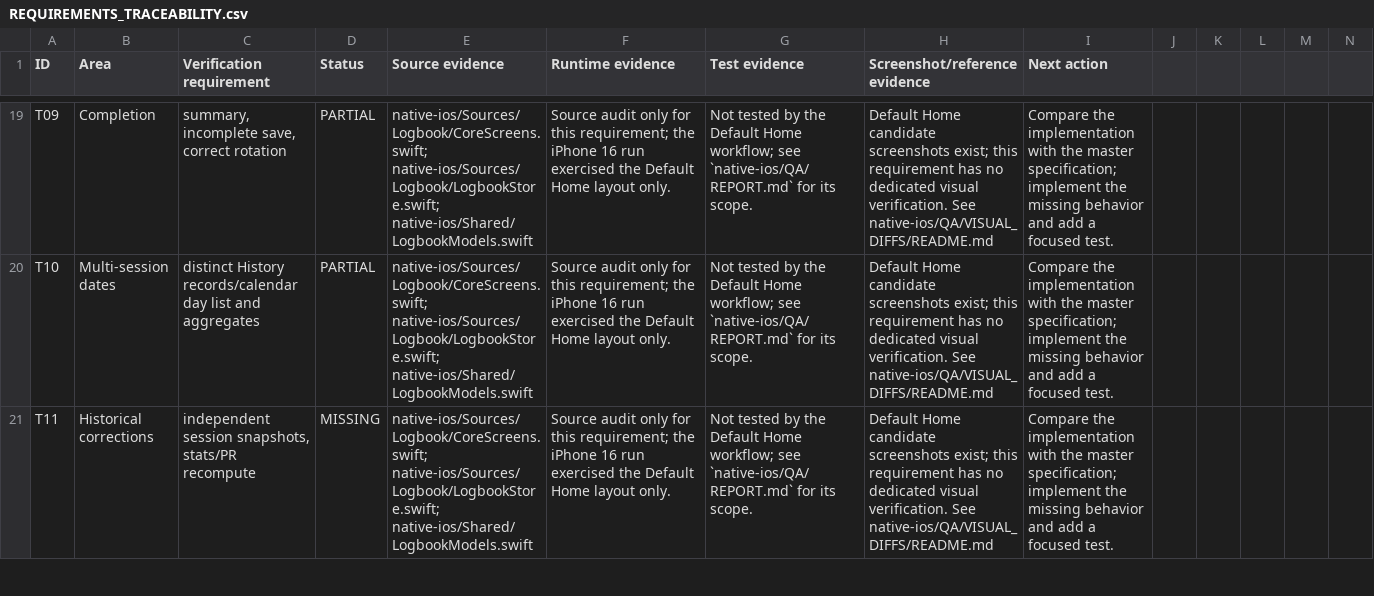
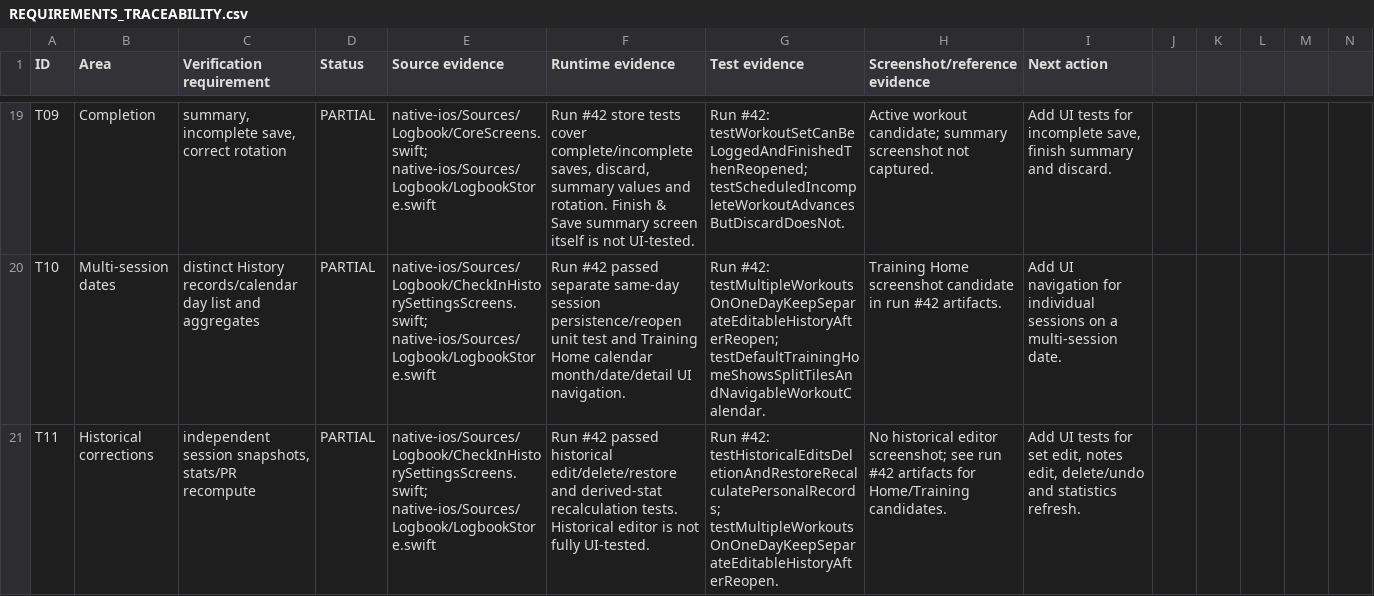
Before and after one commit to jacksonpjwilson-dev/logbook-v2, a CSV file: native-ios/QA/REQUIREMENTS_TRACEABILITY.csv, drawn as a sheet; only a part is shown, gaps mark what is left out; the diff covers the shown part only; the diff names each change by its address in the sheet, - before the commit and + after, or states it on an @@ line.

Commit message:
Update Training Phase 2 QA evidence [skip ci]

```diff
--- a/native-ios/QA/REQUIREMENTS_TRACEABILITY.csv
+++ b/native-ios/QA/REQUIREMENTS_TRACEABILITY.csv
-E19 (Source evidence): native-ios/Sources/Logbook/CoreScreens.swift; native-ios/Sources/Logbook/LogbookStore.swift; native-ios/Shared/LogbookModels.swift
+E19 (Source evidence): native-ios/Sources/Logbook/CoreScreens.swift; native-ios/Sources/Logbook/LogbookStore.swift
-F19 (Runtime evidence): Source audit only for this requirement; the iPhone 16 run exercised the Default Home layout only.
+F19 (Runtime evidence): Run #42 store tests cover complete/incomplete saves, discard, summary values and rotation. Finish & Save summary screen itself is not UI-tested.
-G19 (Test evidence): Not tested by the Default Home workflow; see `native-ios/QA/REPORT.md` for its scope.
+G19 (Test evidence): Run #42: testWorkoutSetCanBeLoggedAndFinishedThenReopened; testScheduledIncompleteWorkoutAdvancesButDiscardDoesNot.
-H19 (Screenshot/reference evidence): Default Home candidate screenshots exist; this requirement has no dedicated visual verification. See native-ios/QA/VISUAL_DIFFS/README.md
+H19 (Screenshot/reference evidence): Active workout candidate; summary screenshot not captured.
-I19 (Next action): Compare the implementation with the master specification; implement the missing behavior and add a focused test.
+I19 (Next action): Add UI tests for incomplete save, finish summary and discard.
-E20:E21 (Source evidence): native-ios/Sources/Logbook/CoreScreens.swift; native-ios/Sources/Logbook/LogbookStore.swift; native-ios/Shared/LogbookModels.swift
+E20:E21 (Source evidence): native-ios/Sources/Logbook/CheckInHistorySettingsScreens.swift; native-ios/Sources/Logbook/LogbookStore.swift
-F20 (Runtime evidence): Source audit only for this requirement; the iPhone 16 run exercised the Default Home layout only.
+F20 (Runtime evidence): Run #42 passed separate same-day session persistence/reopen unit test and Training Home calendar month/date/detail UI navigation.
-G20 (Test evidence): Not tested by the Default Home workflow; see `native-ios/QA/REPORT.md` for its scope.
+G20 (Test evidence): Run #42: testMultipleWorkoutsOnOneDayKeepSeparateEditableHistoryAfterReopen; testDefaultTrainingHomeShowsSplitTilesAndNavigableWorkoutCalendar.
-H20 (Screenshot/reference evidence): Default Home candidate screenshots exist; this requirement has no dedicated visual verification. See native-ios/QA/VISUAL_DIFFS/README.md
+H20 (Screenshot/reference evidence): Training Home screenshot candidate in run #42 artifacts.
-I20 (Next action): Compare the implementation with the master specification; implement the missing behavior and add a focused test.
+I20 (Next action): Add UI navigation for individual sessions on a multi-session date.
-D21 (Status): MISSING
+D21 (Status): PARTIAL
-F21 (Runtime evidence): Source audit only for this requirement; the iPhone 16 run exercised the Default Home layout only.
+F21 (Runtime evidence): Run #42 passed historical edit/delete/restore and derived-stat recalculation tests. Historical editor is not fully UI-tested.
-G21 (Test evidence): Not tested by the Default Home workflow; see `native-ios/QA/REPORT.md` for its scope.
+G21 (Test evidence): Run #42: testHistoricalEditsDeletionAndRestoreRecalculatePersonalRecords; testMultipleWorkoutsOnOneDayKeepSeparateEditableHistoryAfterReopen.
-H21 (Screenshot/reference evidence): Default Home candidate screenshots exist; this requirement has no dedicated visual verification. See native-ios/QA/VISUAL_DIFFS/README.md
+H21 (Screenshot/reference evidence): No historical editor screenshot; see run #42 artifacts for Home/Training candidates.
-I21 (Next action): Compare the implementation with the master specification; implement the missing behavior and add a focused test.
+I21 (Next action): Add UI tests for set edit, notes edit, delete/undo and statistics refresh.
```
Also changed, not shown: 73 edited cells elsewhere in this file, 4 other files.
